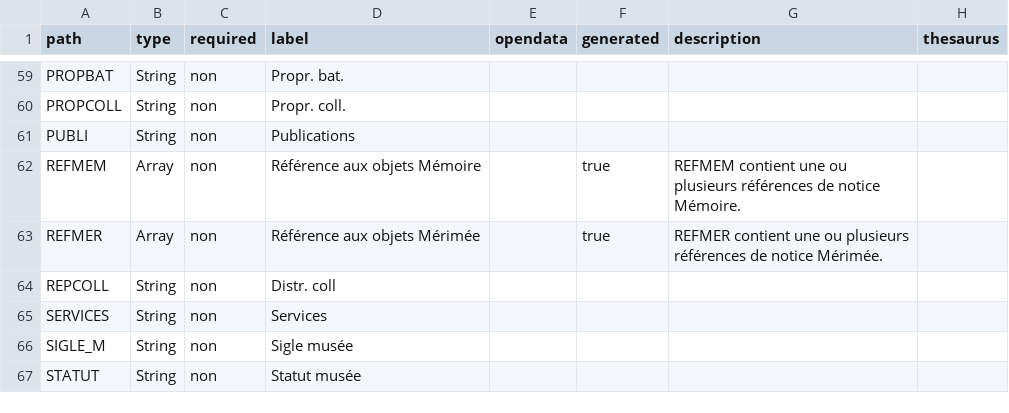
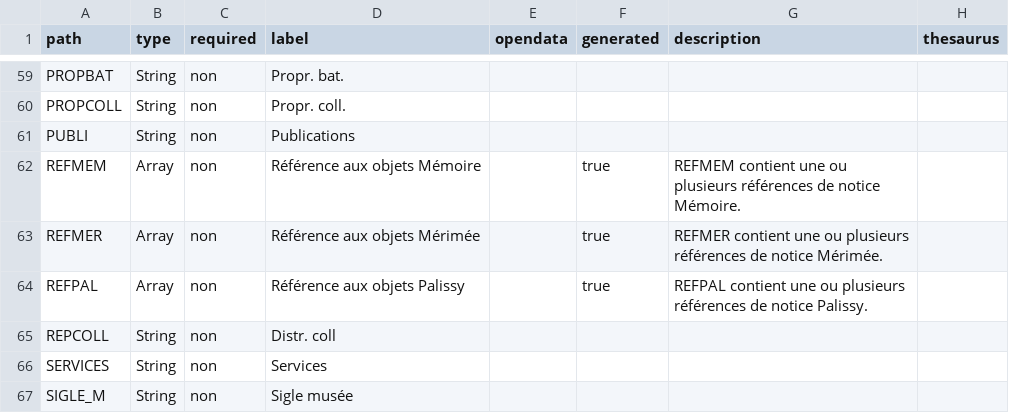
Before and after one commit to betagouv/pop, a CSV file: apps/api/csv/museo.csv, drawn as a sheet; only a part is shown, gaps mark what is left out; the shorter side is filled out with more unchanged rows; the diff names each change by its address in the sheet, - before the commit and + after, or states it on an @@ line.

Commit message:
[M35630] Ajout lien palissy museo

```diff
--- a/apps/api/csv/museo.csv
+++ b/apps/api/csv/museo.csv
+row 64: REFPAL | Array | non | Référence aux objets Palissy |  | true | REFPAL contient une ou plusieurs références de notice Palissy.
```
Also changed, not shown: apps/api/csv/palissy.csv, 12 other files.
